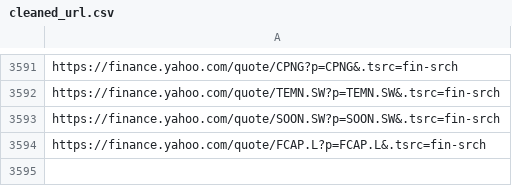
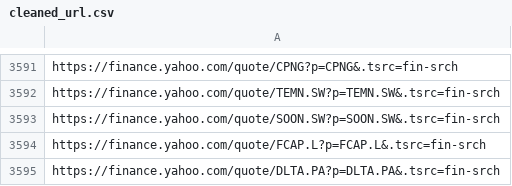
Before and after one commit to thibaultm955/share_dashboard, a CSV file: cleaned_url.csv, drawn as a sheet; only a part is shown, gaps mark what is left out; the diff names each change by its address in the sheet, - before the commit and + after, or states it on an @@ line.

```diff
--- a/cleaned_url.csv
+++ b/cleaned_url.csv
+row 3595: https://finance.yahoo.com/quote/DLTA.PA?p=DLTA.PA&.tsrc=fin-srch
```
Also changed, not shown: nasdaq_url.csv.
